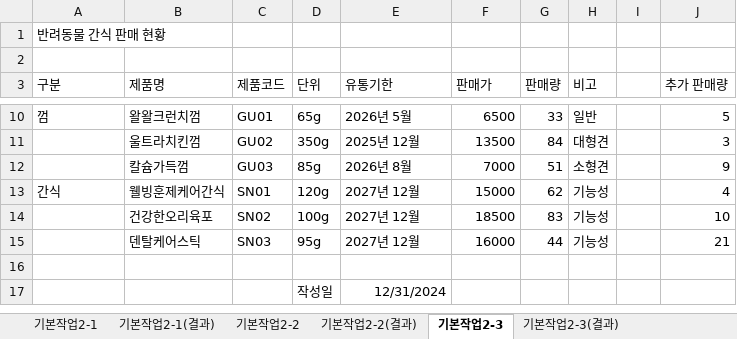
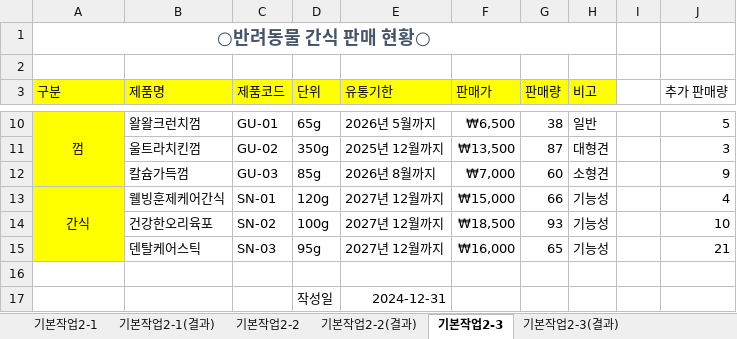
Before and after one commit to jx007s/AGI_EXCEL_2026_09, an Excel workbook: 기본서/26컴활2급/이론/02셀서식.xlsm, sheet 기본작업2-3, drawn as a sheet; only a part is shown, gaps mark what is left out; values as stored, in another font and other column widths than the file's, no borders; the diff covers the shown part only; the diff names each change by its address in the sheet, - before the commit and + after, or states it on an @@ line.

```diff
--- a/기본서/26컴활2급/이론/02셀서식.xlsm (sheet 기본작업2-3)
+++ b/기본서/26컴활2급/이론/02셀서식.xlsm (sheet 기본작업2-3)
-A1 (구분): 반려동물 간식 판매 현황
+A1 (구분): ○반려동물 간식 판매 현황○
@@ A1 bold: off → on, text colour: black → #44546A, text size: larger, alignment: left → center @@
+A1:H1 merged
-A3:H3 fill: none
+A3:H3 fill: #FFFF00
-A10:A15 fill: none
+A10:A15 fill: #FFFF00
-A10 alignment: left
+A10 alignment: center
+A10:A12 merged
-C10 (제품코드): GU01
+C10 (제품코드): GU-01
-E10 (유통기한): 2026년 5월
+E10 (유통기한): 2026년 5월까지
-F10 (판매가): 6500
+F10 (판매가): ₩6,500
-G10 (판매량): 33
+G10 (판매량): 38
-C11 (제품코드): GU02
+C11 (제품코드): GU-02
-E11 (유통기한): 2025년 12월
+E11 (유통기한): 2025년 12월까지
-F11 (판매가): 13500
+F11 (판매가): ₩13,500
-G11 (판매량): 84
+G11 (판매량): 87
-C12 (제품코드): GU03
+C12 (제품코드): GU-03
-E12 (유통기한): 2026년 8월
+E12 (유통기한): 2026년 8월까지
-F12 (판매가): 7000
+F12 (판매가): ₩7,000
-G12 (판매량): 51
+G12 (판매량): 60
-A13 alignment: left
+A13 alignment: center
+A13:A15 merged
-C13 (제품코드): SN01
+C13 (제품코드): SN-01
-E13:E15 (유통기한): 2027년 12월
+E13:E15 (유통기한): 2027년 12월까지
-F13 (판매가): 15000
+F13 (판매가): ₩15,000
-G13 (판매량): 62
+G13 (판매량): 66
-C14 (제품코드): SN02
+C14 (제품코드): SN-02
-F14 (판매가): 18500
+F14 (판매가): ₩18,500
-G14 (판매량): 83
+G14 (판매량): 93
-C15 (제품코드): SN03
+C15 (제품코드): SN-03
-F15 (판매가): 16000
+F15 (판매가): ₩16,000
-G15 (판매량): 44
+G15 (판매량): 65
-E17 (유통기한): 12/31/2024
+E17 (유통기한): 2024-12-31
```
Also changed, not shown: 24 edited cells, cell formats and merged cells elsewhere in this sheet, 기본서/26컴활2급/이론/03조건부서식.xlsm, 기본서/26컴활2급/이론/08계산작업.xlsm, 1 other file.
